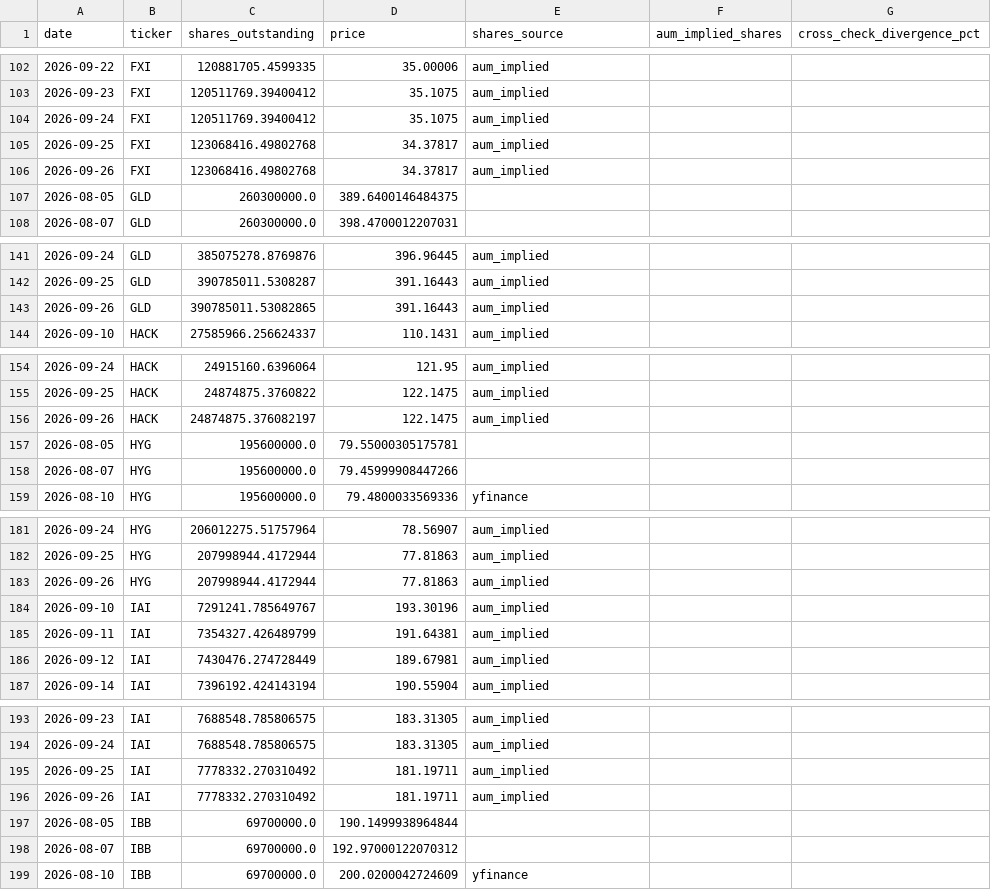
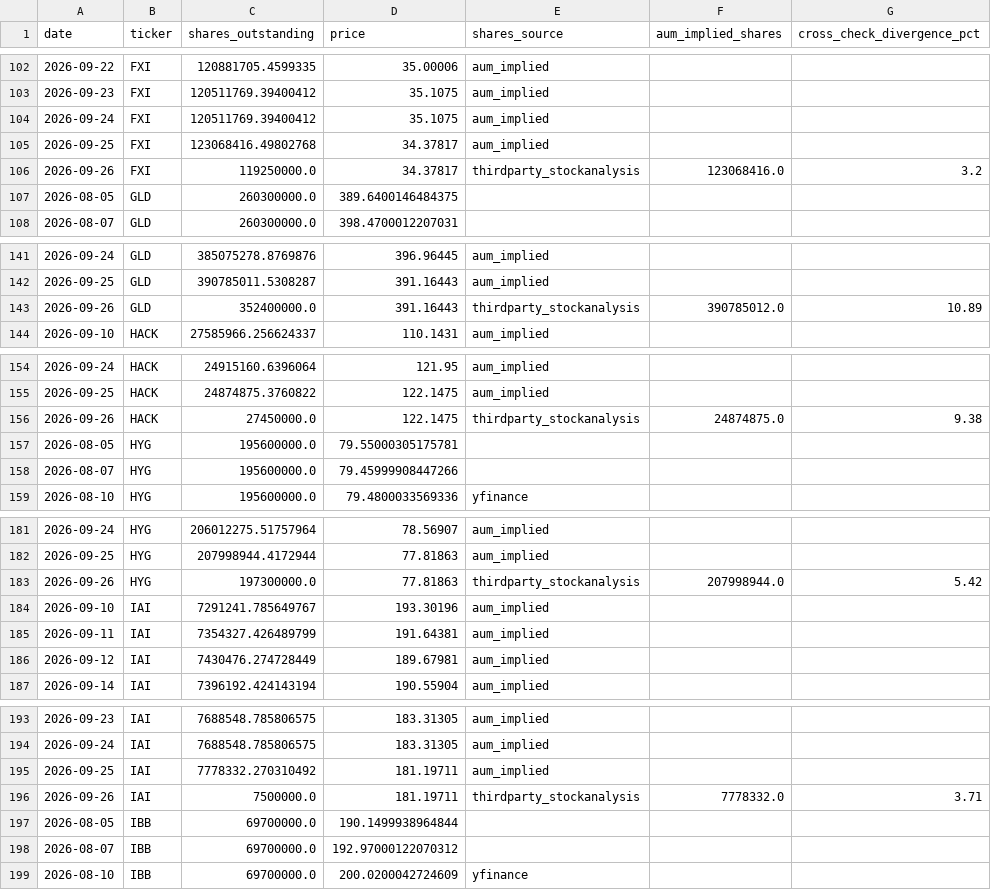
Before and after one commit to timothylundeen2008-web/Money_Flow, a CSV file: data/etf_shares_history.csv, drawn as a sheet; only a part is shown, gaps mark what is left out; the diff covers the shown part only.

```diff
--- a/data/etf_shares_history.csv
+++ b/data/etf_shares_history.csv
@@ -105,3 +105,3 @@ date,ticker,shares_outstanding,price,shares_source,aum_implied_shares,cross_chec
 2026-09-25,FXI,123068416.49802768,34.37817,aum_implied,,
-2026-09-26,FXI,123068416.49802768,34.37817,aum_implied,,
+2026-09-26,FXI,119250000.0,34.37817,thirdparty_stockanalysis,123068416.0,3.2
 2026-08-05,GLD,260300000.0,389.6400146484375,,,
@@ -142,3 +142,3 @@ date,ticker,shares_outstanding,price,shares_source,aum_implied_shares,cross_chec
 2026-09-25,GLD,390785011.5308287,391.16443,aum_implied,,
-2026-09-26,GLD,390785011.53082865,391.16443,aum_implied,,
+2026-09-26,GLD,352400000.0,391.16443,thirdparty_stockanalysis,390785012.0,10.89
 2026-09-10,HACK,27585966.256624337,110.1431,aum_implied,,
@@ -155,3 +155,3 @@ date,ticker,shares_outstanding,price,shares_source,aum_implied_shares,cross_chec
 2026-09-25,HACK,24874875.3760822,122.1475,aum_implied,,
-2026-09-26,HACK,24874875.376082197,122.1475,aum_implied,,
+2026-09-26,HACK,27450000.0,122.1475,thirdparty_stockanalysis,24874875.0,9.38
 2026-08-05,HYG,195600000.0,79.55000305175781,,,
@@ -182,3 +182,3 @@ date,ticker,shares_outstanding,price,shares_source,aum_implied_shares,cross_chec
 2026-09-25,HYG,207998944.4172944,77.81863,aum_implied,,
-2026-09-26,HYG,207998944.4172944,77.81863,aum_implied,,
+2026-09-26,HYG,197300000.0,77.81863,thirdparty_stockanalysis,207998944.0,5.42
 2026-09-10,IAI,7291241.785649767,193.30196,aum_implied,,
@@ -195,3 +195,3 @@ date,ticker,shares_outstanding,price,shares_source,aum_implied_shares,cross_chec
 2026-09-25,IAI,7778332.270310492,181.19711,aum_implied,,
-2026-09-26,IAI,7778332.270310492,181.19711,aum_implied,,
+2026-09-26,IAI,7500000.0,181.19711,thirdparty_stockanalysis,7778332.0,3.71
 2026-08-05,IBB,69700000.0,190.1499938964844,,,
```
Also changed, not shown: 116 edited cells elsewhere in this file, 1 other file.
